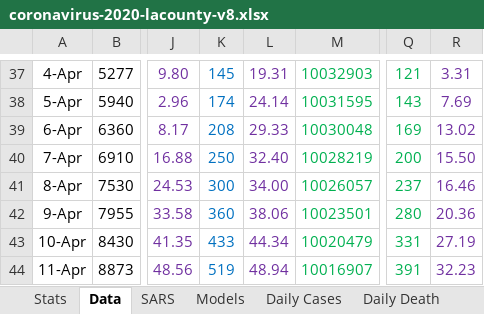
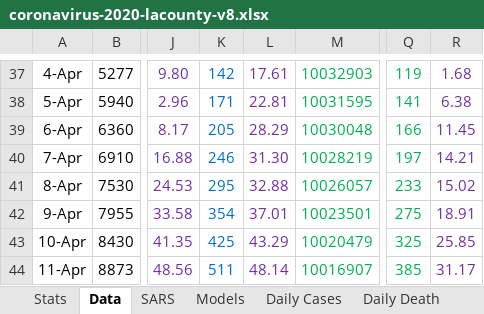
Before and after one commit to dpw462/projects, an Excel workbook: covid/coronavirus-2020-lacounty-v8.xlsx, sheet Data, drawn as a sheet; only a part is shown, gaps mark what is left out; values as stored, in another font and other column widths than the file's, no borders; the diff covers the shown part only; the diff names each change by its address in the sheet, - before the commit and + after, or states it on an @@ line.

```diff
--- a/covid/coronavirus-2020-lacounty-v8.xlsx (sheet Data)
+++ b/covid/coronavirus-2020-lacounty-v8.xlsx (sheet Data)
-K37: 145
+K37: 142
-L37: 19.31
+L37: 17.61
-Q37: 121
+Q37: 119
-R37: 3.31
+R37: 1.68
-K38: 174
+K38: 171
-L38: 24.14
+L38: 22.81
-Q38: 143
+Q38: 141
-R38: 7.69
+R38: 6.38
-K39: 208
+K39: 205
-L39: 29.33
+L39: 28.29
-Q39: 169
+Q39: 166
-R39: 13.02
+R39: 11.45
-K40: 250
+K40: 246
-L40: 32.40
+L40: 31.30
-Q40: 200
+Q40: 197
-R40: 15.50
+R40: 14.21
-K41: 300
+K41: 295
-L41: 34.00
+L41: 32.88
-Q41: 237
+Q41: 233
-R41: 16.46
+R41: 15.02
-K42: 360
+K42: 354
-L42: 38.06
+L42: 37.01
-Q42: 280
+Q42: 275
-R42: 20.36
+R42: 18.91
-K43: 433
+K43: 425
-L43: 44.34
+L43: 43.29
-Q43: 331
+Q43: 325
-R43: 27.19
+R43: 25.85
-K44: 519
+K44: 511
-L44: 48.94
+L44: 48.14
-Q44: 391
+Q44: 385
-R44: 32.23
+R44: 31.17
```
Also changed, not shown: 795 edited cells elsewhere in this sheet, sheet Stats, sheet Rates - Monthly, charts or pictures.
